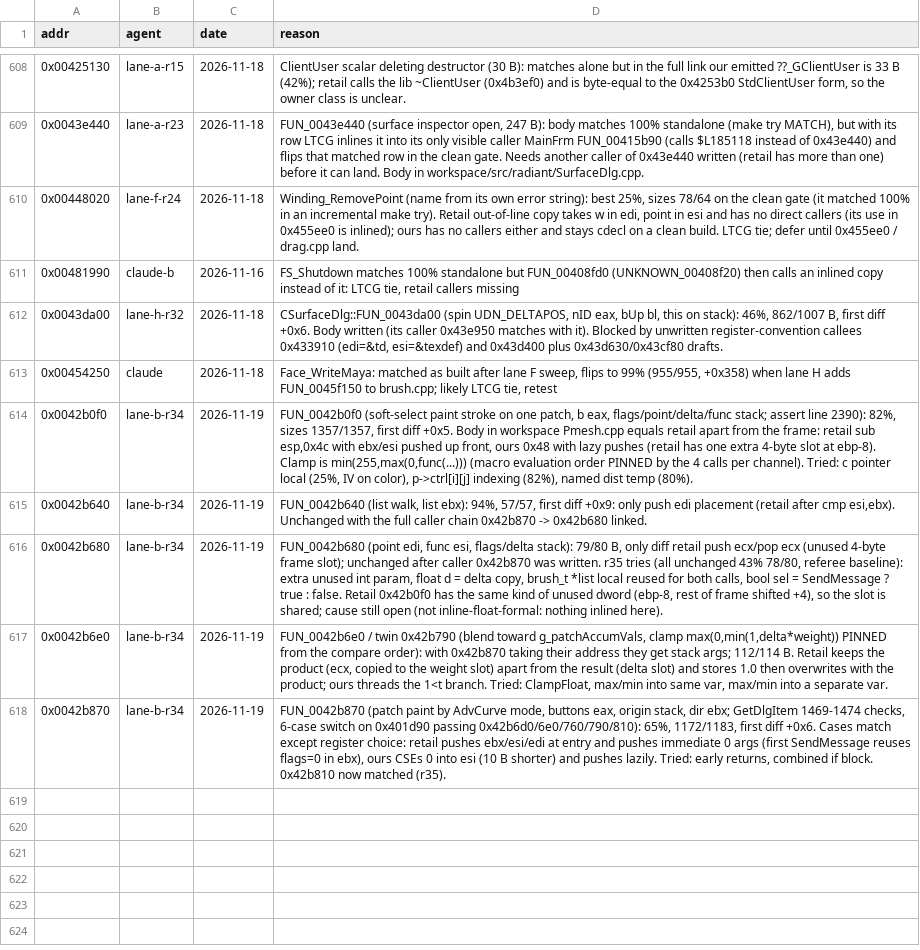
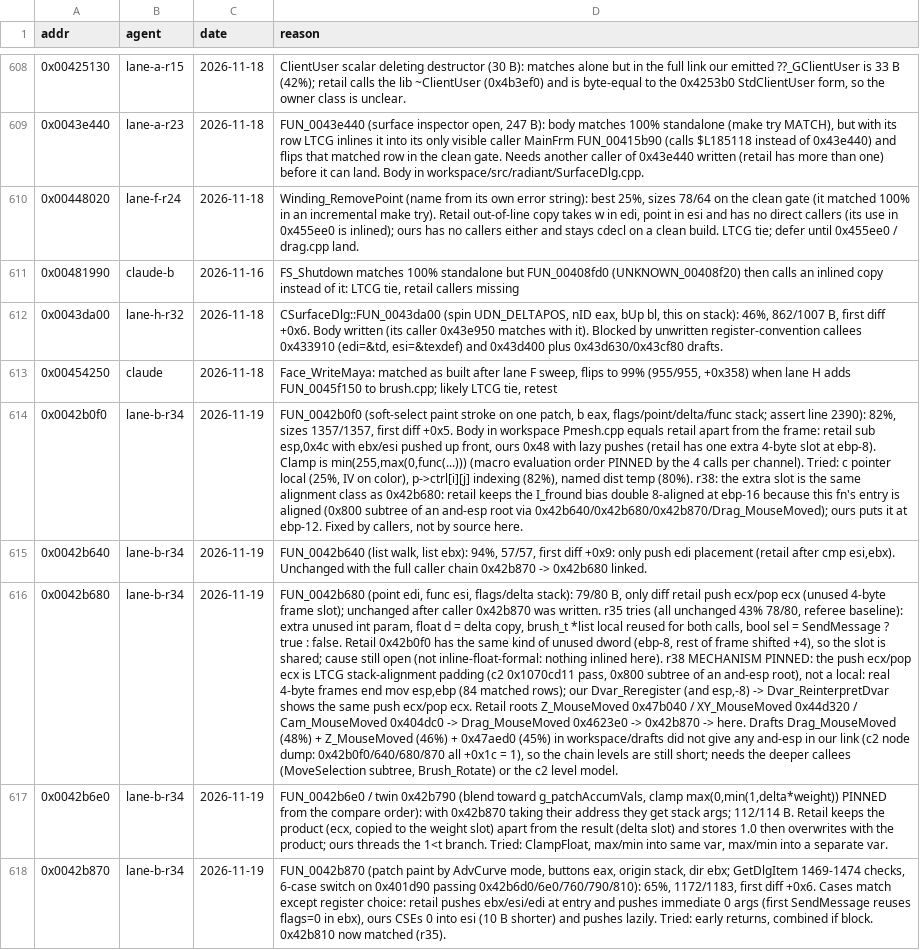
Before and after one commit to nawaftahir/cod2_wip, a TSV file: ledger/defer.tsv, drawn as a sheet; only a part is shown, gaps mark what is left out; the diff names each change by its address in the sheet, - before the commit and + after, or states it on an @@ line.

Commit message:
defer: alignment-padding mechanism for 0x42b680/0x42b0f0, root chain drafts

```diff
--- a/ledger/defer.tsv
+++ b/ledger/defer.tsv
-D614 (reason): …temp (80%).
+D614 (reason): …temp (80%). r38: the extra slot is the same alignment class as 0x42b680: retail keeps the I_fround bias double 8-aligned at ebp-16 because this fn's entry is aligned (0x800 subtree of an and-esp root via 0x42b640/0x42b680/0x42b870/Drag_MouseMoved); ours puts it at ebp-12. Fixed by callers, not by source here.
-D616 (reason): …inlined here).
+D616 (reason): …inlined here). r38 MECHANISM PINNED: the push ecx/pop ecx is LTCG stack-alignment padding (c2 0x1070cd11 pass, 0x800 subtree of an and-esp root), not a local: real 4-byte frames end mov esp,ebp (84 matched rows); our Dvar_Reregister (and esp,-8) -> Dvar_ReinterpretDvar shows the same push ecx/pop ecx. Retail roots Z_MouseMoved 0x47b040 / XY_MouseMoved 0x44d320 / Cam_MouseMoved 0x404dc0 -> Drag_MouseMoved 0x4623e0 -> 0x42b870 -> here. Drafts Drag_MouseMoved (48%) + Z_MouseMoved (46%) + 0x47aed0 (45%) in workspace/drafts did not give any and-esp in our link (c2 node dump: 0x42b0f0/640/680/870 all +0x1c = 1), so the chain levels are still short; needs the deeper callees (MoveSelection subtree, Brush_Rotate) or the c2 level model.
```
Also changed, not shown: 2 other files.
